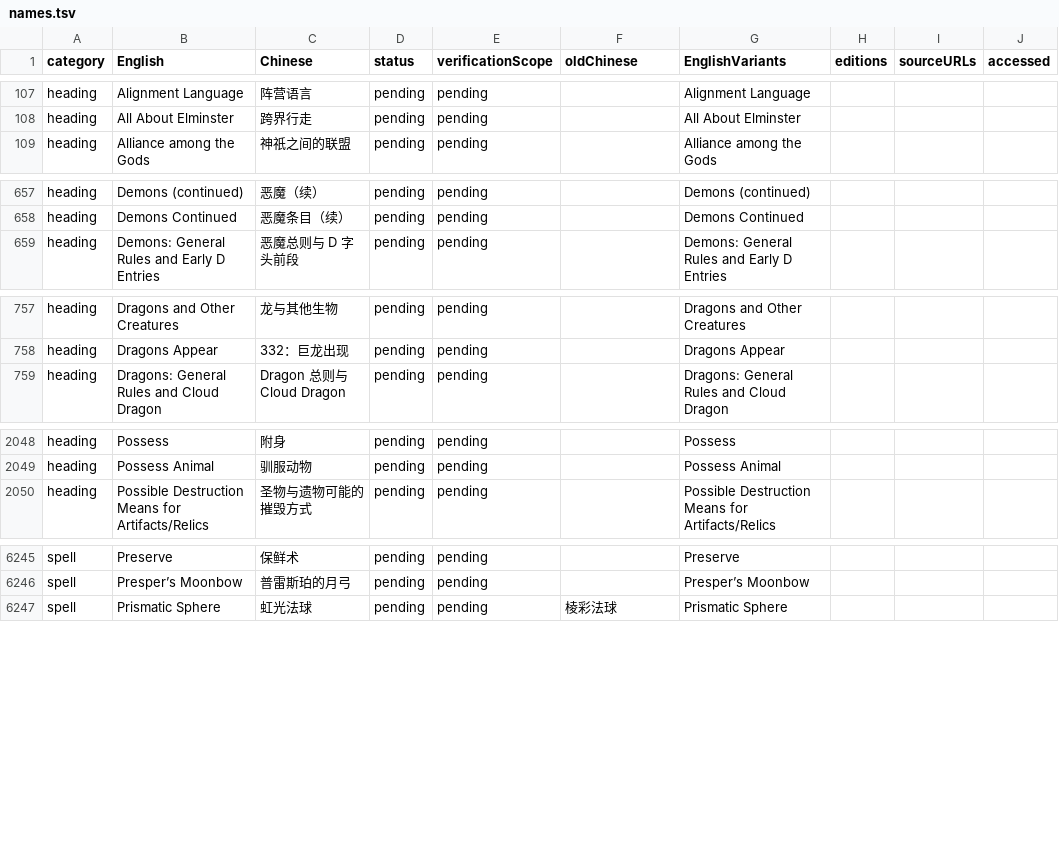
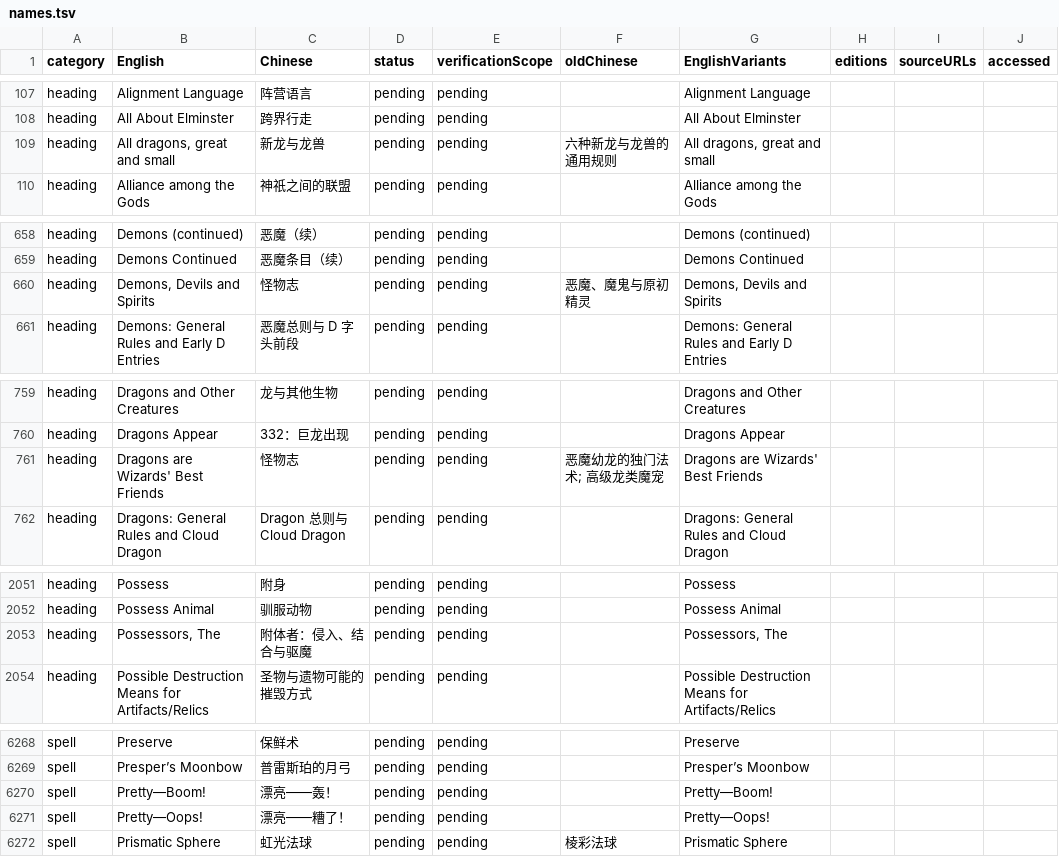
Before and after one commit to an-jack511/adnd1e-cn, a TSV file: terminology/names.tsv, drawn as a sheet; only a part is shown, gaps mark what is left out; the diff covers the shown part only.

Commit message:
Complete Dragon spirit and dragon bestiaries and early barbarian rules

```diff
--- a/terminology/names.tsv
+++ b/terminology/names.tsv
@@ -108,2 +108,3 @@ heading	Alignment Language	阵营语言	pending	pending		Alignment Language
 heading	All About Elminster	跨界行走	pending	pending		All About Elminster			
+heading	All dragons, great and small	新龙与龙兽	pending	pending	六种新龙与龙兽的通用规则	All dragons, great and small			
 heading	Alliance among the Gods	神祇之间的联盟	pending	pending		Alliance among the Gods			
@@ -658,2 +659,3 @@ heading	Demons (continued)	恶魔（续）	pending	pending		Demons (continued)
 heading	Demons Continued	恶魔条目（续）	pending	pending		Demons Continued			
+heading	Demons, Devils and Spirits	怪物志	pending	pending	恶魔、魔鬼与原初精灵	Demons, Devils and Spirits			
 heading	Demons: General Rules and Early D Entries	恶魔总则与 D 字头前段	pending	pending		Demons: General Rules and Early D Entries			
@@ -758,2 +760,3 @@ heading	Dragons and Other Creatures	龙与其他生物	pending	pending		Dragons
 heading	Dragons Appear	332：巨龙出现	pending	pending		Dragons Appear			
+heading	Dragons are Wizards' Best Friends	怪物志	pending	pending	恶魔幼龙的独门法术; 高级龙类魔宠	Dragons are Wizards' Best Friends			
 heading	Dragons: General Rules and Cloud Dragon	Dragon 总则与 Cloud Dragon	pending	pending		Dragons: General Rules and Cloud Dragon			
@@ -2049,2 +2052,3 @@ heading	Possess	附身	pending	pending		Possess
 heading	Possess Animal	驯服动物	pending	pending		Possess Animal			
+heading	Possessors, The	附体者：侵入、结合与驱魔	pending	pending		Possessors, The			
 heading	Possible Destruction Means for Artifacts/Relics	圣物与遗物可能的摧毁方式	pending	pending		Possible Destruction Means for Artifacts/Relics			
@@ -6246,2 +6269,4 @@ spell	Preserve	保鲜术	pending	pending		Preserve
 spell	Presper’s Moonbow	普雷斯珀的月弓	pending	pending		Presper’s Moonbow			
+spell	Pretty—Boom!	漂亮——轰！	pending	pending		Pretty—Boom!			
+spell	Pretty—Oops!	漂亮——糟了！	pending	pending		Pretty—Oops!			
 spell	Prismatic Sphere	虹光法球	pending	pending	棱彩法球	Prismatic Sphere			
```
Also changed, not shown: 20 added rows elsewhere in this file, 17 other files.
